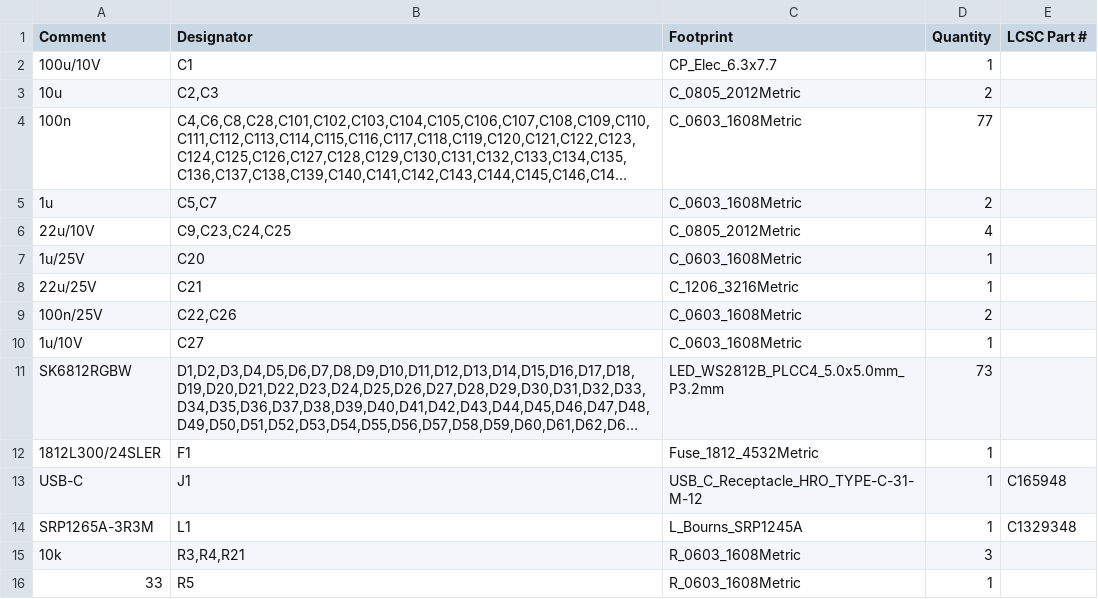
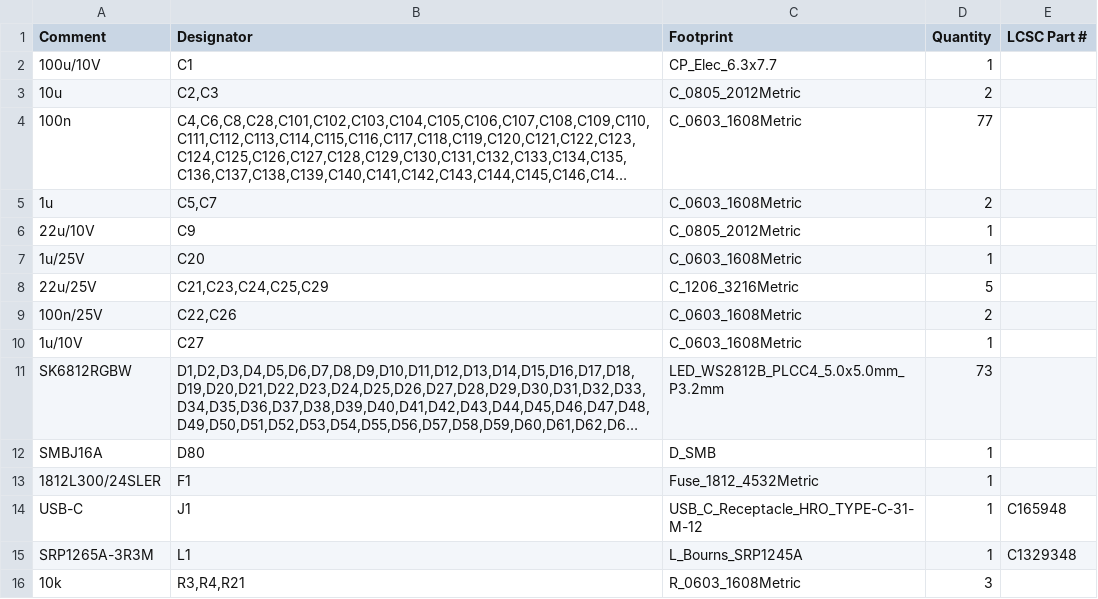
Before and after one commit to rtreichl/Wordclock, a CSV file: 05_Production/05_Platine_JLCPCB/BOM_Master.csv, drawn as a sheet; only a part is shown; the shorter side is filled out with more unchanged rows; long unchanged cells end in …; the diff names each change by its address in the sheet, - before the commit and + after, or states it on an @@ line.

```diff
--- a/05_Production/05_Platine_JLCPCB/BOM_Master.csv
+++ b/05_Production/05_Platine_JLCPCB/BOM_Master.csv
-B6 (Designator): C9,C23,C24,C25
+B6 (Designator): C9
-D6 (Quantity): 4
+D6 (Quantity): 1
-B8 (Designator): C21
+B8 (Designator): C21,C23,C24,C25,C29
-D8 (Quantity): 1
+D8 (Quantity): 5
+row 12: SMBJ16A | D80 | D_SMB | 1
```
Also changed, not shown: 05_Production/05_Platine_JLCPCB/BOM_DigiKey.csv, 05_Production/05_Platine_JLCPCB/BOM_Separat_Beschaffung.csv, 13 other files.
